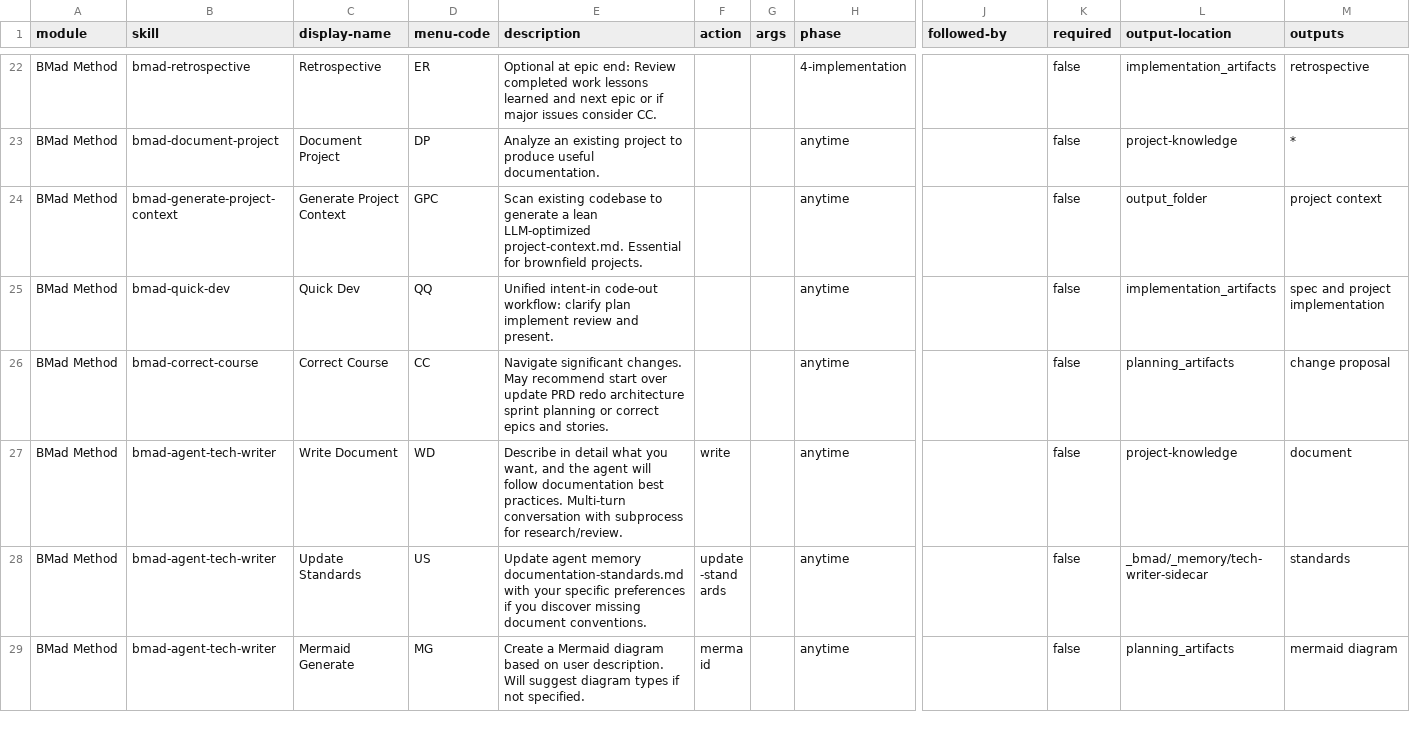
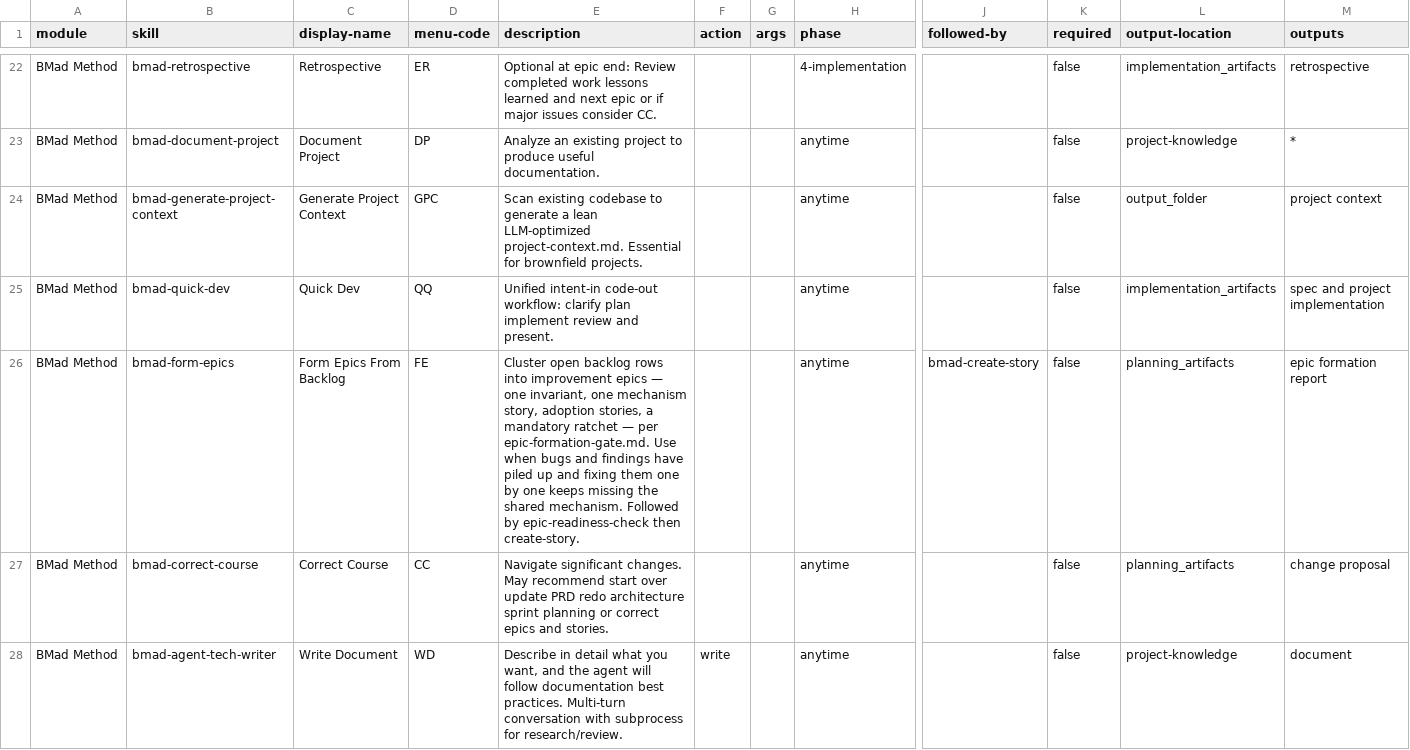
Before and after one commit to sulha199/fest-grid-bmad, a CSV file: _bmad/_config/bmad-help.csv, drawn as a sheet; only a part is shown, gaps mark what is left out; the shorter side is filled out with more unchanged rows; rows hold the shown columns only; the diff names each change by its address in the sheet, - before the commit and + after, or states it on an @@ line.

```diff
--- a/_bmad/_config/bmad-help.csv
+++ b/_bmad/_config/bmad-help.csv
+row 26: BMad Method | bmad-form-epics | Form Epics From Backlog | FE | Cluster open backlog rows into improvement epics — one invariant, one mechanism story, adoption stories, a mandatory ratchet — per epic-formation-gate.md. Use when bugs and findings have piled up and fixing them one by one keeps missing the shared mechanism. Followed by epic-readiness-check then create-story. |  |  | anytime | bmad-create-story | false | planning_artifacts | epic formation report
```
Also changed, not shown: 3 other files.
